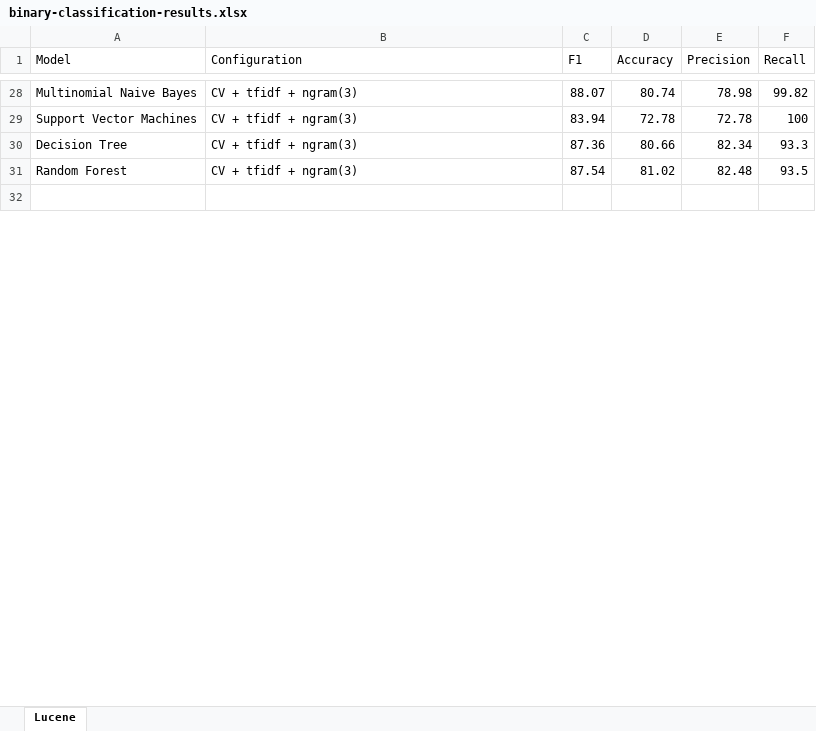
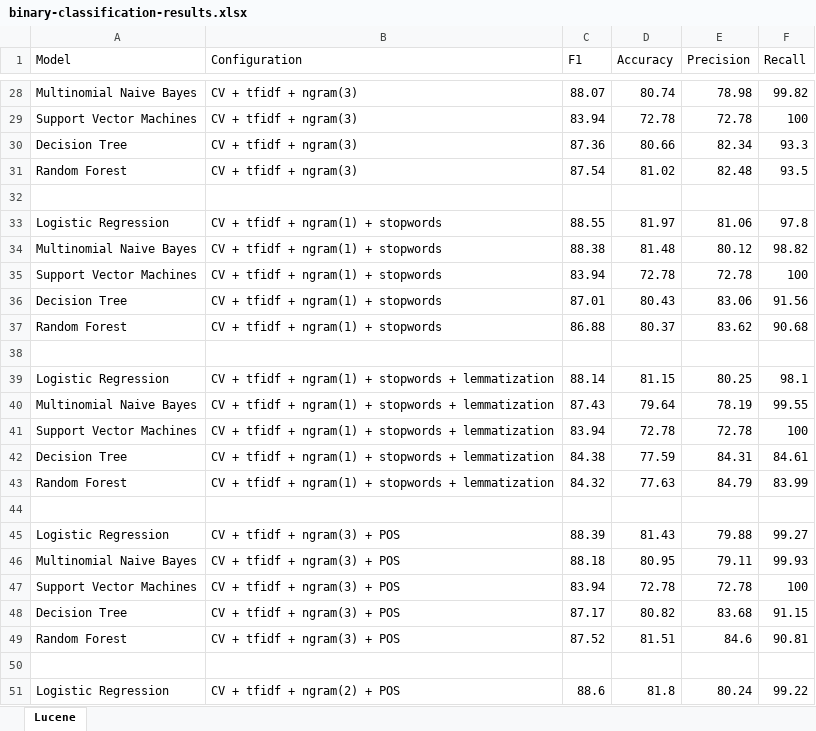
Before and after one commit to ansin218/master-thesis, an Excel workbook: thesis-binary-classification/binary-classification-results.xlsx, sheet Lucene, drawn as a sheet; only a part is shown, gaps mark what is left out; values as stored, in another font and other column widths than the file's, no borders; the diff covers the shown part only; the diff names each change by its address in the sheet, - before the commit and + after, or states it on an @@ line.

Commit message:
Lucene models update with stopwords and lemmatization

```diff
--- a/thesis-binary-classification/binary-classification-results.xlsx (sheet Lucene)
+++ b/thesis-binary-classification/binary-classification-results.xlsx (sheet Lucene)
+row 33: Logistic Regression | CV + tfidf + ngram(1) + stopwords | 88.55 | 81.97 | 81.06 | 97.8
+row 34: Multinomial Naive Bayes | CV + tfidf + ngram(1) + stopwords | 88.38 | 81.48 | 80.12 | 98.82
+row 35: Support Vector Machines | CV + tfidf + ngram(1) + stopwords | 83.94 | 72.78 | 72.78 | 100
+row 36: Decision Tree | CV + tfidf + ngram(1) + stopwords | 87.01 | 80.43 | 83.06 | 91.56
+row 37: Random Forest | CV + tfidf + ngram(1) + stopwords | 86.88 | 80.37 | 83.62 | 90.68
+row 38: (empty)
+row 39: Logistic Regression | CV + tfidf + ngram(1) + stopwords + lemmatization | 88.14 | 81.15 | 80.25 | 98.1
+row 40: Multinomial Naive Bayes | CV + tfidf + ngram(1) + stopwords + lemmatization | 87.43 | 79.64 | 78.19 | 99.55
+row 41: Support Vector Machines | CV + tfidf + ngram(1) + stopwords + lemmatization | 83.94 | 72.78 | 72.78 | 100
+row 42: Decision Tree | CV + tfidf + ngram(1) + stopwords + lemmatization | 84.38 | 77.59 | 84.31 | 84.61
+row 43: Random Forest | CV + tfidf + ngram(1) + stopwords + lemmatization | 84.32 | 77.63 | 84.79 | 83.99
+row 44: (empty)
+row 45: Logistic Regression | CV + tfidf + ngram(3) + POS | 88.39 | 81.43 | 79.88 | 99.27
+row 46: Multinomial Naive Bayes | CV + tfidf + ngram(3) + POS | 88.18 | 80.95 | 79.11 | 99.93
+row 47: Support Vector Machines | CV + tfidf + ngram(3) + POS | 83.94 | 72.78 | 72.78 | 100
+row 48: Decision Tree | CV + tfidf + ngram(3) + POS | 87.17 | 80.82 | 83.68 | 91.15
+row 49: Random Forest | CV + tfidf + ngram(3) + POS | 87.52 | 81.51 | 84.6 | 90.81
+row 50: (empty)
+row 51: Logistic Regression | CV + tfidf + ngram(2) + POS | 88.6 | 81.8 | 80.24 | 99.22
```
Also changed, not shown: 53 added rows, 30 edited cells and cell formats elsewhere in this sheet, 2 other files.
